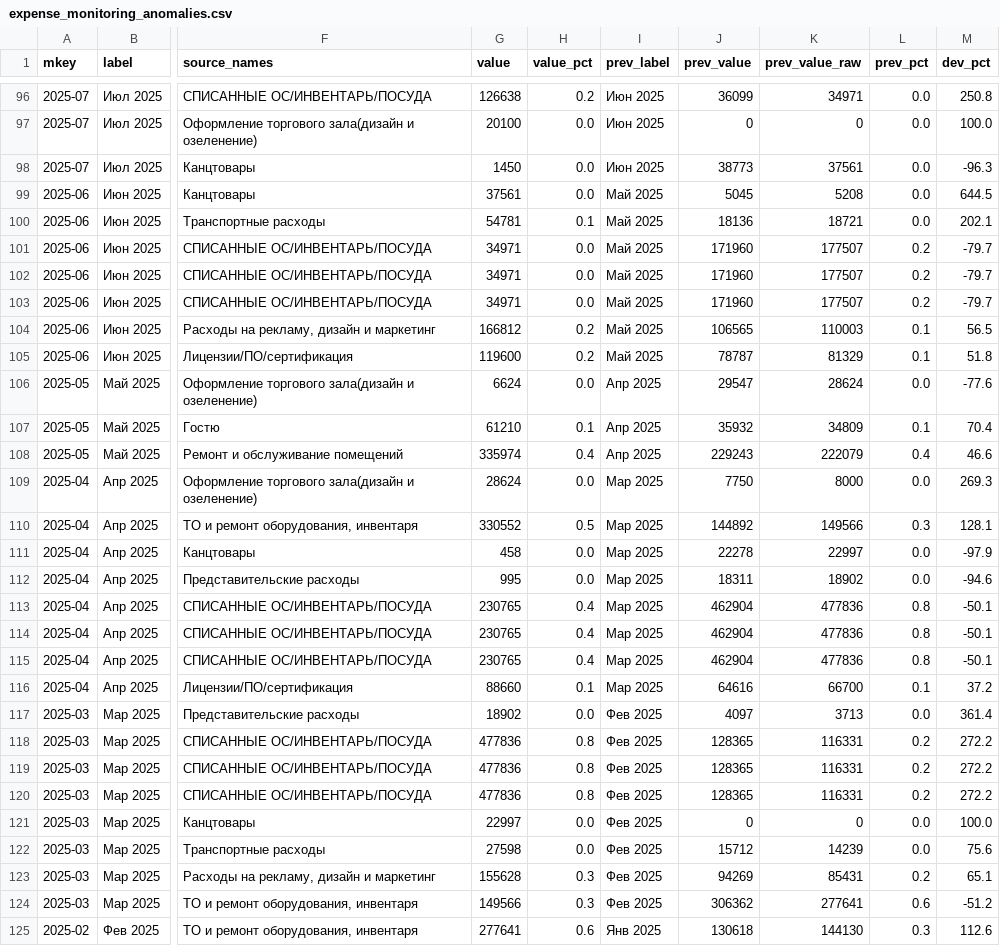
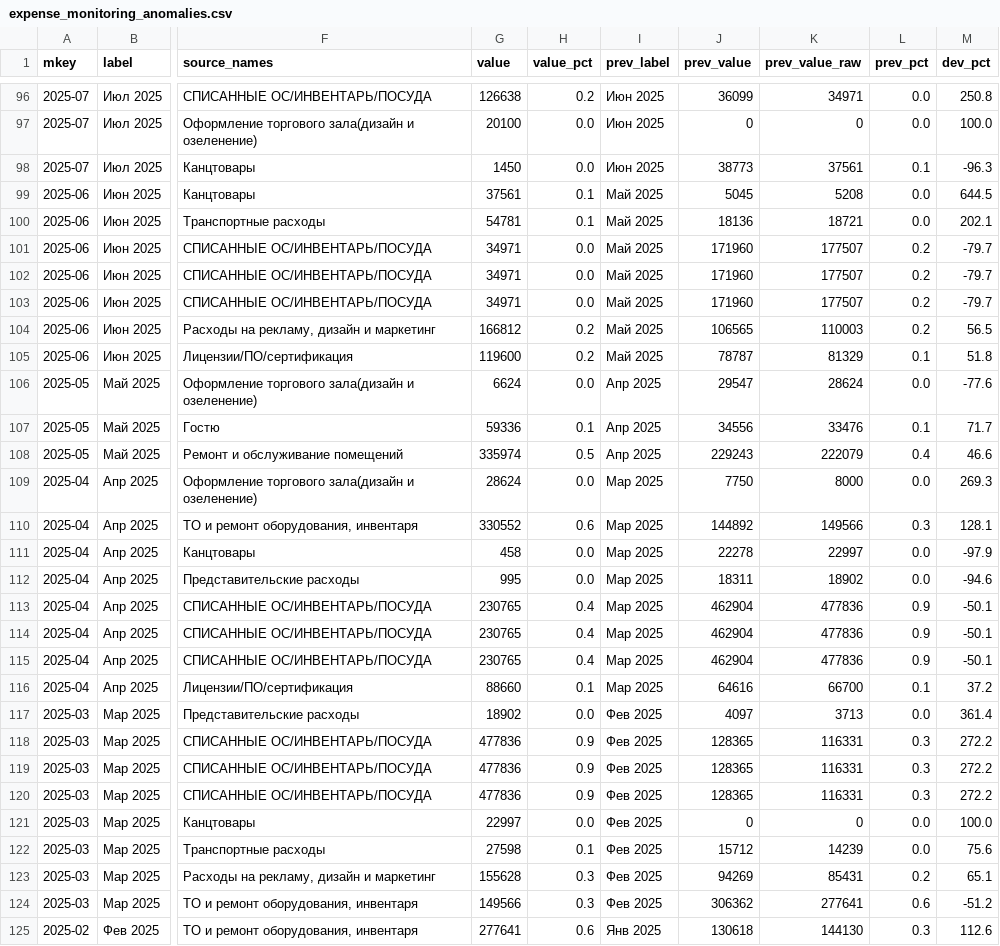
Before and after one commit to s4ir1111-cloud/coffee-dashboard, a CSV file: expense_monitoring_anomalies.csv, drawn as a sheet; only a part is shown, gaps mark what is left out; the diff covers the shown part only; the diff names each change by its address in the sheet, - before the commit and + after, or states it on an @@ line.

```diff
--- a/expense_monitoring_anomalies.csv
+++ b/expense_monitoring_anomalies.csv
-L98 (prev_pct): 0.0
+L98 (prev_pct): 0.1
-H99 (value_pct): 0.0
+H99 (value_pct): 0.1
-L104 (prev_pct): 0.1
+L104 (prev_pct): 0.2
-G107 (value): 61210
+G107 (value): 59336
-J107 (prev_value): 35932
+J107 (prev_value): 34556
-K107 (prev_value_raw): 34809
+K107 (prev_value_raw): 33476
-M107 (dev_pct): 70.4
+M107 (dev_pct): 71.7
-H108 (value_pct): 0.4
+H108 (value_pct): 0.5
-H110 (value_pct): 0.5
+H110 (value_pct): 0.6
-L113:L115 (prev_pct): 0.8
+L113:L115 (prev_pct): 0.9
-H118:H120 (value_pct): 0.8
+H118:H120 (value_pct): 0.9
-L118:L120 (prev_pct): 0.2
+L118:L120 (prev_pct): 0.3
-H122 (value_pct): 0.0
+H122 (value_pct): 0.1
```
Also changed, not shown: 32 edited cells elsewhere in this file, expense_monitoring_summary.csv, 3 other files.
